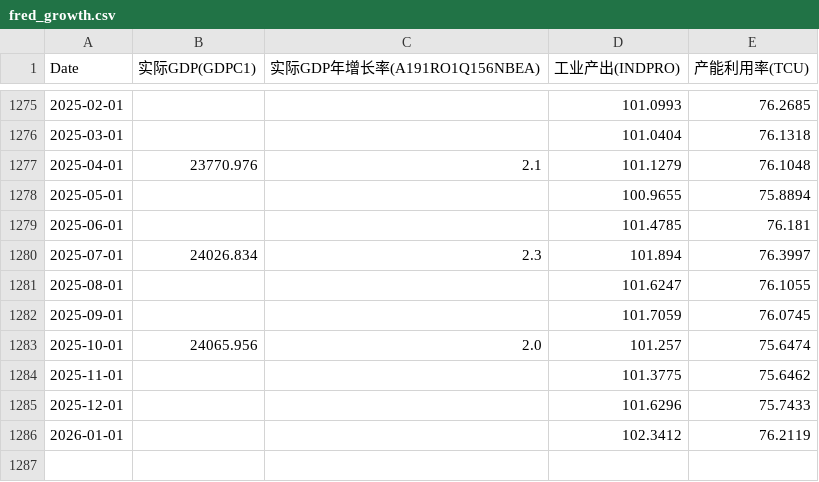
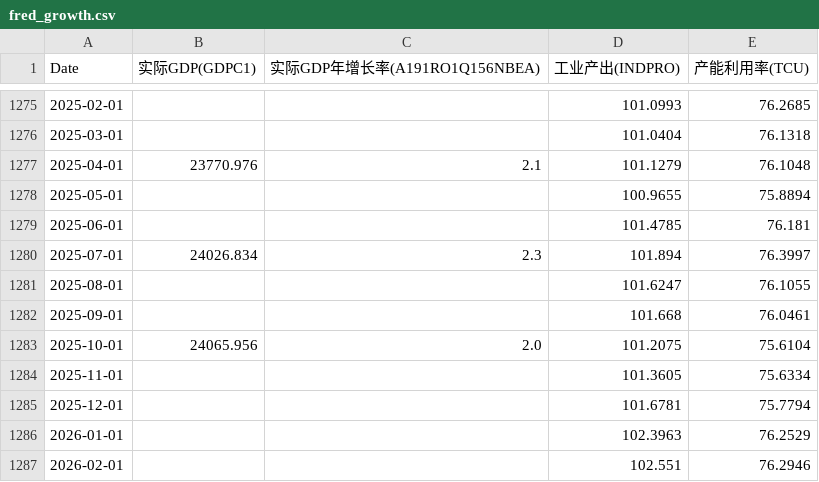
Before and after one commit to rekslee/jiucai, a CSV file: data/fred_growth.csv, drawn as a sheet; only a part is shown, gaps mark what is left out.

```diff
--- a/data/fred_growth.csv
+++ b/data/fred_growth.csv
@@ -1281,6 +1281,7 @@ Date,实际GDP(GDPC1),实际GDP年增长率(A191RO1Q156NBEA),工业产出(INDPRO
 2025-08-01,,,101.6247,76.1055
-2025-09-01,,,101.7059,76.0745
-2025-10-01,24065.956,2.0,101.257,75.6474
-2025-11-01,,,101.3775,75.6462
-2025-12-01,,,101.6296,75.7433
-2026-01-01,,,102.3412,76.2119
+2025-09-01,,,101.668,76.0461
+2025-10-01,24065.956,2.0,101.2075,75.6104
+2025-11-01,,,101.3605,75.6334
+2025-12-01,,,101.6781,75.7794
+2026-01-01,,,102.3963,76.2529
+2026-02-01,,,102.551,76.2946
```
Also changed, not shown: data/fred_financial.csv, data/oil_gold_ copper.csv.
